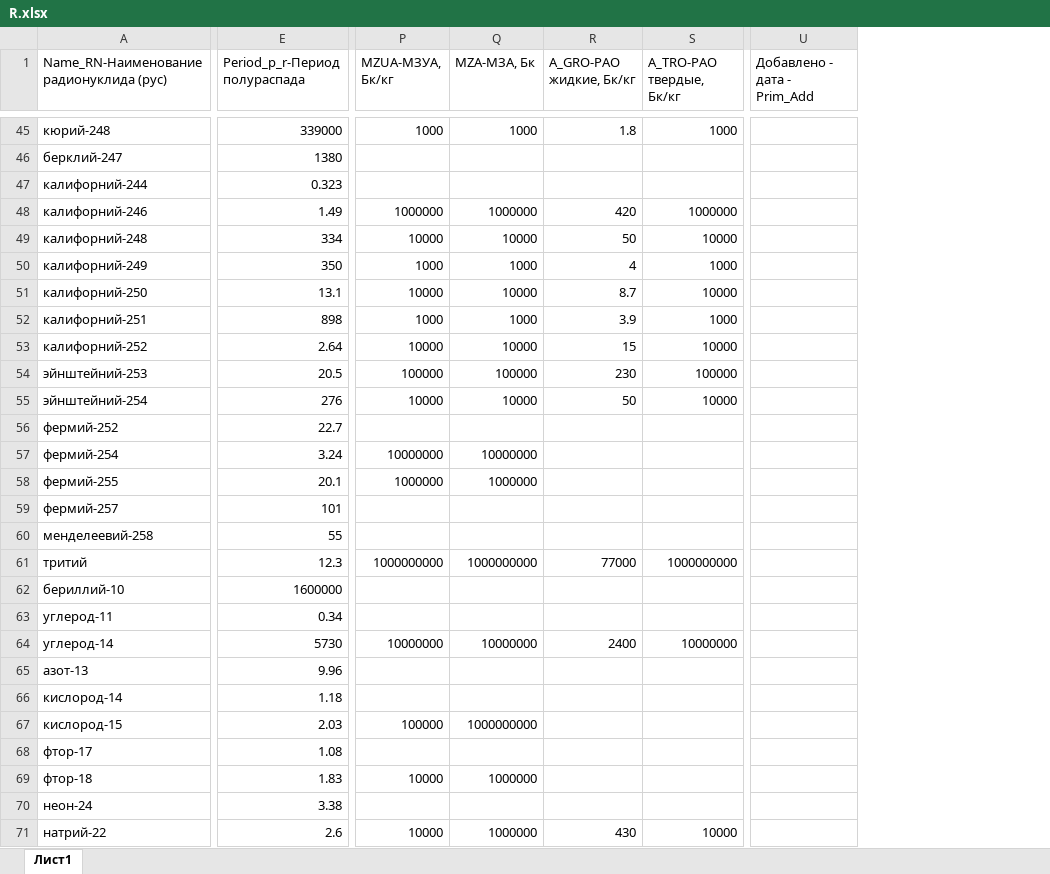
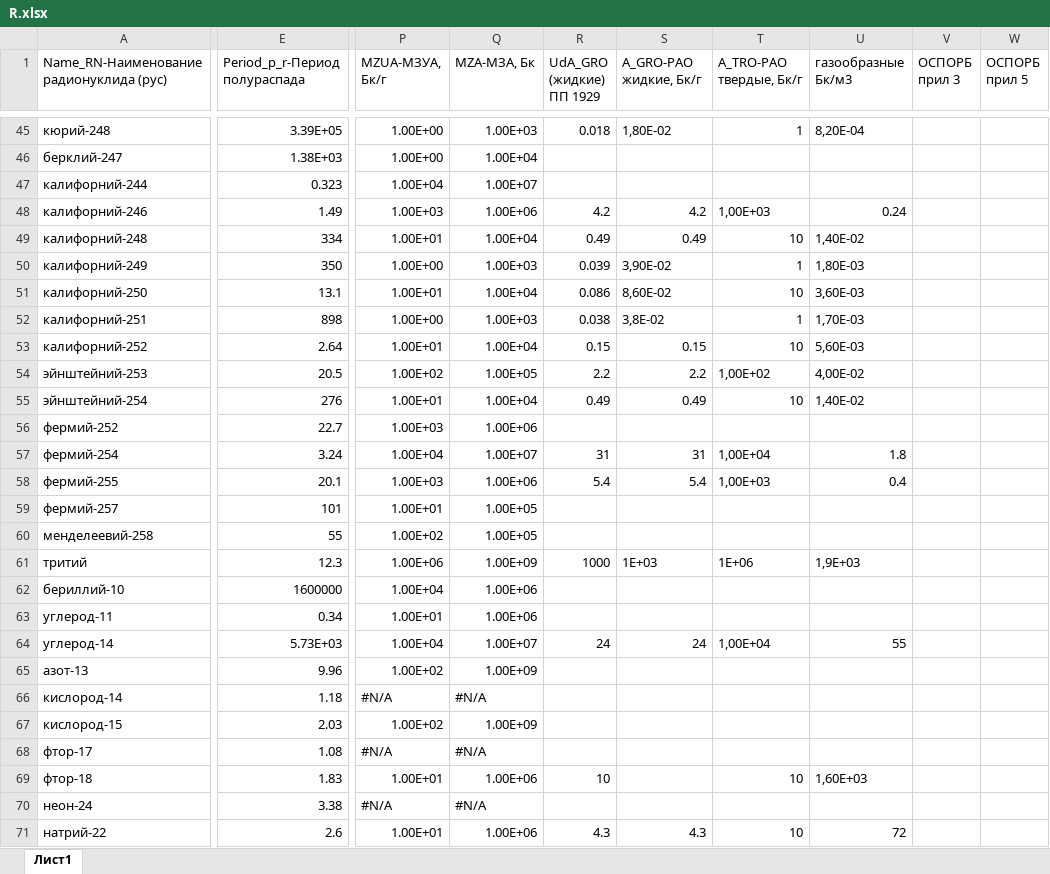
Before and after one commit to MAV52/Formchecks, an Excel workbook: ReferenceBook/R.xlsx, sheet Лист1, drawn as a sheet; only a part is shown, gaps mark what is left out; values as stored, in another font and other column widths than the file's, no cell formats; removed rows and columns are numbered as before the commit, all else as after; the diff covers the shown part only; the diff names each change by its address in the sheet, - before the commit and + after, or states it on an @@ line.

```diff
--- a/ReferenceBook/R.xlsx (sheet Лист1)
+++ b/ReferenceBook/R.xlsx (sheet Лист1)
-column P (MZUA-МЗУА, Бк/кг), rows 45-71: 1000 |  |  | 1000000 | 10000 | 1000 | 10000 | 1000 | 10000 | 100000 | 10000 |  | 10000000 | 1000000 |  |  | 1000000000 |  |  | 10000000 |  |  | 100000 |  | 10000 |  | 10000
+column P (MZUA-МЗУА, Бк/г), rows 45-71: 1.00E+00 | 1.00E+00 | 1.00E+04 | 1.00E+03 | 1.00E+01 | 1.00E+00 | 1.00E+01 | 1.00E+00 | 1.00E+01 | 1.00E+02 | 1.00E+01 | 1.00E+03 | 1.00E+04 | 1.00E+03 | 1.00E+01 | 1.00E+02 | 1.00E+06 | 1.00E+04 | 1.00E+01 | 1.00E+04 | 1.00E+02 | #N/A | 1.00E+02 | #N/A | 1.00E+01 | #N/A | 1.00E+01
-column R (A_GRO-РАО жидкие, Бк/кг), rows 45-71: 1.8 |  |  | 420 | 50 | 4 | 8.7 | 3.9 | 15 | 230 | 50 |  |  |  |  |  | 77000 |  |  | 2400 |  |  |  |  |  |  | 430
-column S (A_TRO-РАО твердые, Бк/кг), rows 45-71: 1000 |  |  | 1000000 | 10000 | 1000 | 10000 | 1000 | 10000 | 100000 | 10000 |  |  |  |  |  | 1000000000 |  |  | 10000000 |  |  |  |  |  |  | 10000
+column R (UdA_GRO (жидкие) ПП 1929), rows 45-71: 0.018 |  |  | 4.2 | 0.49 | 0.039 | 0.086 | 0.038 | 0.15 | 2.2 | 0.49 |  | 31 | 5.4 |  |  | 1000 |  |  | 24 |  |  |  |  | 10 |  | 4.3
+column S (A_GRO-РАО жидкие, Бк/г), rows 45-71: 1,80Е-02 |  |  | 4.2 | 0.49 | 3,90Е-02 | 8,60Е-02 | 3,8Е-02 | 0.15 | 2.2 | 0.49 |  | 31 | 5.4 |  |  | 1Е+03 |  |  | 24 |  |  |  |  |  |  | 4.3
+column T (A_TRO-РАО твердые, Бк/г), rows 45-71: 1 |  |  | 1,00Е+03 | 10 | 1 | 10 | 1 | 10 | 1,00Е+02 | 10 |  | 1,00Е+04 | 1,00Е+03 |  |  | 1Е+06 |  |  | 1,00Е+04 |  |  |  |  | 10 |  | 10
+column U (газообразные Бк/м3), rows 45-71: 8,20Е-04 |  |  | 0.24 | 1,40Е-02 | 1,80Е-03 | 3,60Е-03 | 1,70Е-03 | 5,60Е-03 | 4,00Е-02 | 1,40Е-02 |  | 1.8 | 0.4 |  |  | 1,9Е+03 |  |  | 55 |  |  |  |  | 1,60Е+03 |  | 72
+column V (ОСПОРБ прил 3), empty
+column W (ОСПОРБ прил 5), empty
-column U (Добавлено - дата - Prim_Add), empty
-E45 (Period_p_r-Период полураспада): 339000
+E45 (Period_p_r-Период полураспада): 3.39E+05
-Q45 (MZA-МЗА, Бк): 1000
+Q45 (MZA-МЗА, Бк): 1.00E+03
-E46 (Period_p_r-Период полураспада): 1380
+E46 (Period_p_r-Период полураспада): 1.38E+03
-Q46 (MZA-МЗА, Бк): (empty)
+Q46 (MZA-МЗА, Бк): 1.00E+04
-Q47 (MZA-МЗА, Бк): (empty)
+Q47 (MZA-МЗА, Бк): 1.00E+07
-Q48 (MZA-МЗА, Бк): 1000000
+Q48 (MZA-МЗА, Бк): 1.00E+06
-Q49 (MZA-МЗА, Бк): 10000
+Q49 (MZA-МЗА, Бк): 1.00E+04
-Q50 (MZA-МЗА, Бк): 1000
+Q50 (MZA-МЗА, Бк): 1.00E+03
-Q51 (MZA-МЗА, Бк): 10000
+Q51 (MZA-МЗА, Бк): 1.00E+04
-Q52 (MZA-МЗА, Бк): 1000
+Q52 (MZA-МЗА, Бк): 1.00E+03
-Q53 (MZA-МЗА, Бк): 10000
+Q53 (MZA-МЗА, Бк): 1.00E+04
-Q54 (MZA-МЗА, Бк): 100000
+Q54 (MZA-МЗА, Бк): 1.00E+05
-Q55 (MZA-МЗА, Бк): 10000
+Q55 (MZA-МЗА, Бк): 1.00E+04
-Q56 (MZA-МЗА, Бк): (empty)
+Q56 (MZA-МЗА, Бк): 1.00E+06
-Q57 (MZA-МЗА, Бк): 10000000
+Q57 (MZA-МЗА, Бк): 1.00E+07
-Q58 (MZA-МЗА, Бк): 1000000
+Q58 (MZA-МЗА, Бк): 1.00E+06
-Q59:Q60 (MZA-МЗА, Бк): (empty)
+Q59:Q60 (MZA-МЗА, Бк): 1.00E+05
-Q61 (MZA-МЗА, Бк): 1000000000
+Q61 (MZA-МЗА, Бк): 1.00E+09
-Q62:Q63 (MZA-МЗА, Бк): (empty)
+Q62:Q63 (MZA-МЗА, Бк): 1.00E+06
-E64 (Period_p_r-Период полураспада): 5730
+E64 (Period_p_r-Период полураспада): 5.73E+03
-Q64 (MZA-МЗА, Бк): 10000000
+Q64 (MZA-МЗА, Бк): 1.00E+07
-Q65 (MZA-МЗА, Бк): (empty)
+Q65 (MZA-МЗА, Бк): 1.00E+09
-Q66 (MZA-МЗА, Бк): (empty)
+Q66 (MZA-МЗА, Бк): #N/A
-Q67 (MZA-МЗА, Бк): 1000000000
+Q67 (MZA-МЗА, Бк): 1.00E+09
-Q68 (MZA-МЗА, Бк): (empty)
+Q68 (MZA-МЗА, Бк): #N/A
-Q69 (MZA-МЗА, Бк): 1000000
+Q69 (MZA-МЗА, Бк): 1.00E+06
-Q70 (MZA-МЗА, Бк): (empty)
+Q70 (MZA-МЗА, Бк): #N/A
-Q71 (MZA-МЗА, Бк): 1000000
+Q71 (MZA-МЗА, Бк): 1.00E+06
```
Also changed, not shown: 10 added rows, 15 removed rows and 816 edited cells elsewhere in this sheet, cell formats.
